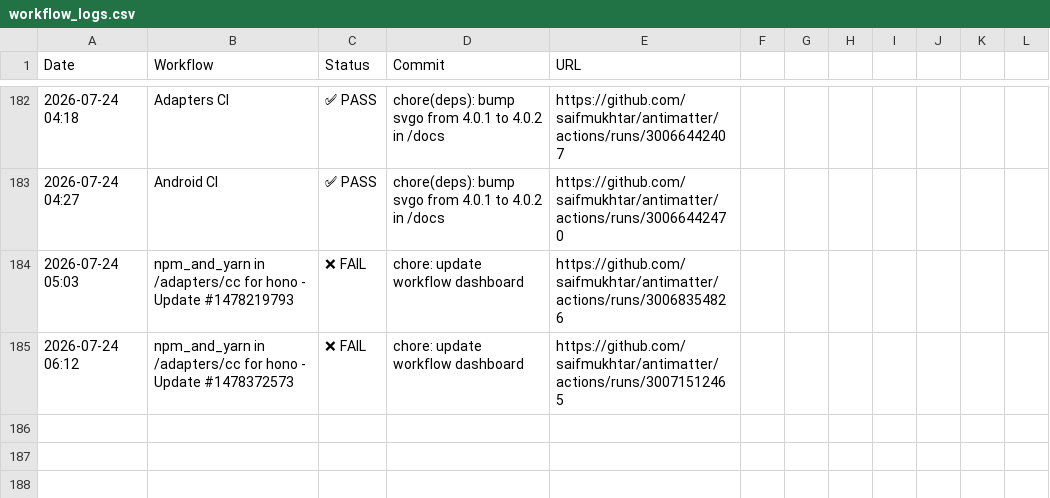
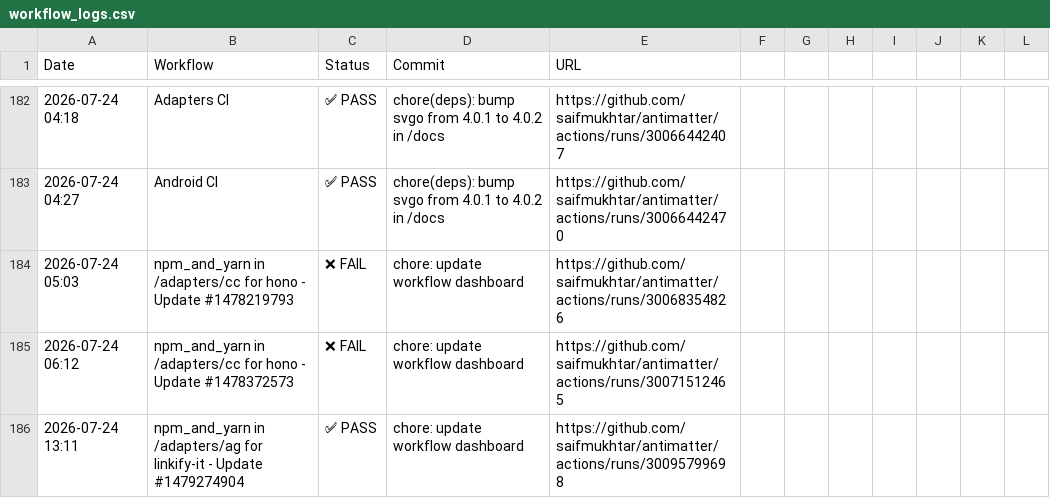
Before and after one commit to saifmukhtar/antimatter, a CSV file: .github/ci-logs/workflow_logs.csv, drawn as a sheet; only a part is shown, gaps mark what is left out; the diff names each change by its address in the sheet, - before the commit and + after, or states it on an @@ line.

```diff
--- a/.github/ci-logs/workflow_logs.csv
+++ b/.github/ci-logs/workflow_logs.csv
+row 186: 2026-07-24 13:11 | npm_and_yarn in /adapters/ag for linkify-it - Update #1479274904 | ✅ PASS | chore: update workflow dashboard | https://github.com/saifmukhtar/antimatter/actions/runs/30095799698
```
Also changed, not shown: 1 other file.
